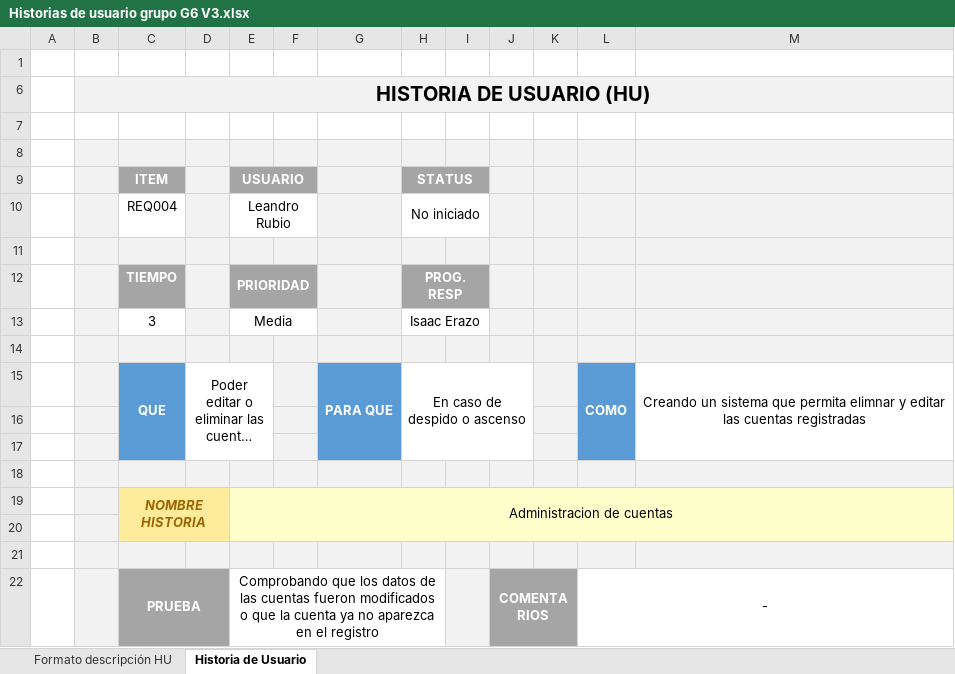
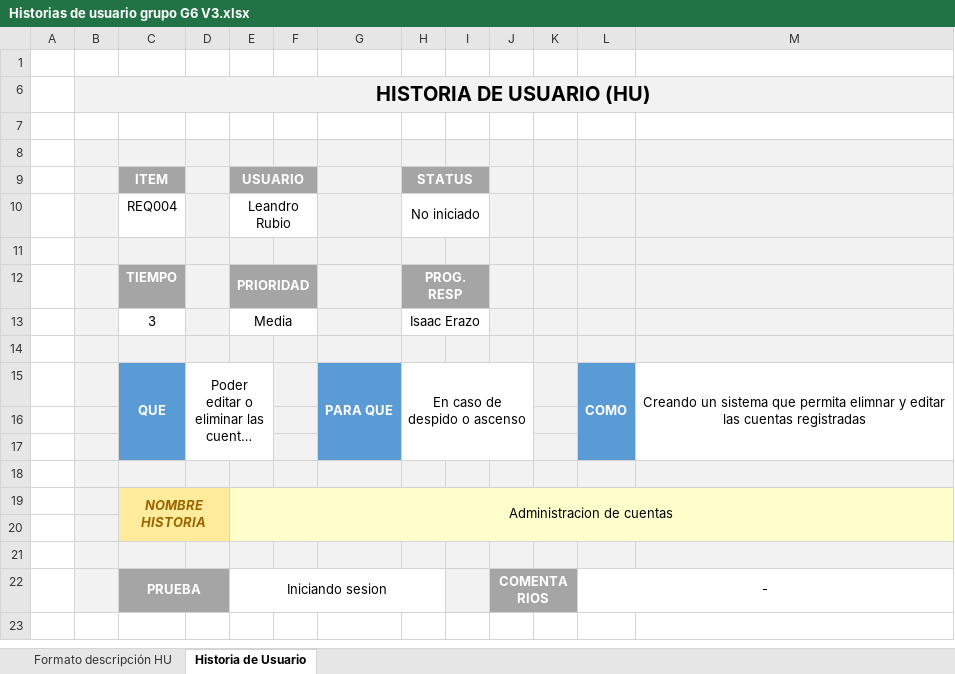
Before and after one commit to HenrySuinChango/1951_G6_FUN_ING_SW, an Excel workbook: My_PROYECT_FING_G1/ELICITACION/1.2 Historial de usuario/Historias de usuario grupo G6 V3.xlsx, sheet Historia de Usuario, drawn as a sheet; long unchanged cells end in …; values as stored, in another font and other column widths than the file's, no borders; charts and pictures and conditional formats not drawn; the diff names each change by its address in the sheet, - before the commit and + after, or states it on an @@ line.

```diff
--- a/My_PROYECT_FING_G1/ELICITACION/1.2 Historial de usuario/Historias de usuario grupo G6 V3.xlsx (sheet Historia de Usuario)
+++ b/My_PROYECT_FING_G1/ELICITACION/1.2 Historial de usuario/Historias de usuario grupo G6 V3.xlsx (sheet Historia de Usuario)
-E22 (USUARIO): Comprobando que los datos de las cuentas fueron modificados o que la cuenta ya no aparezca en el registro
+E22 (USUARIO): Iniciando sesion
```
Also changed, not shown: sheet Formato descripción HU.
